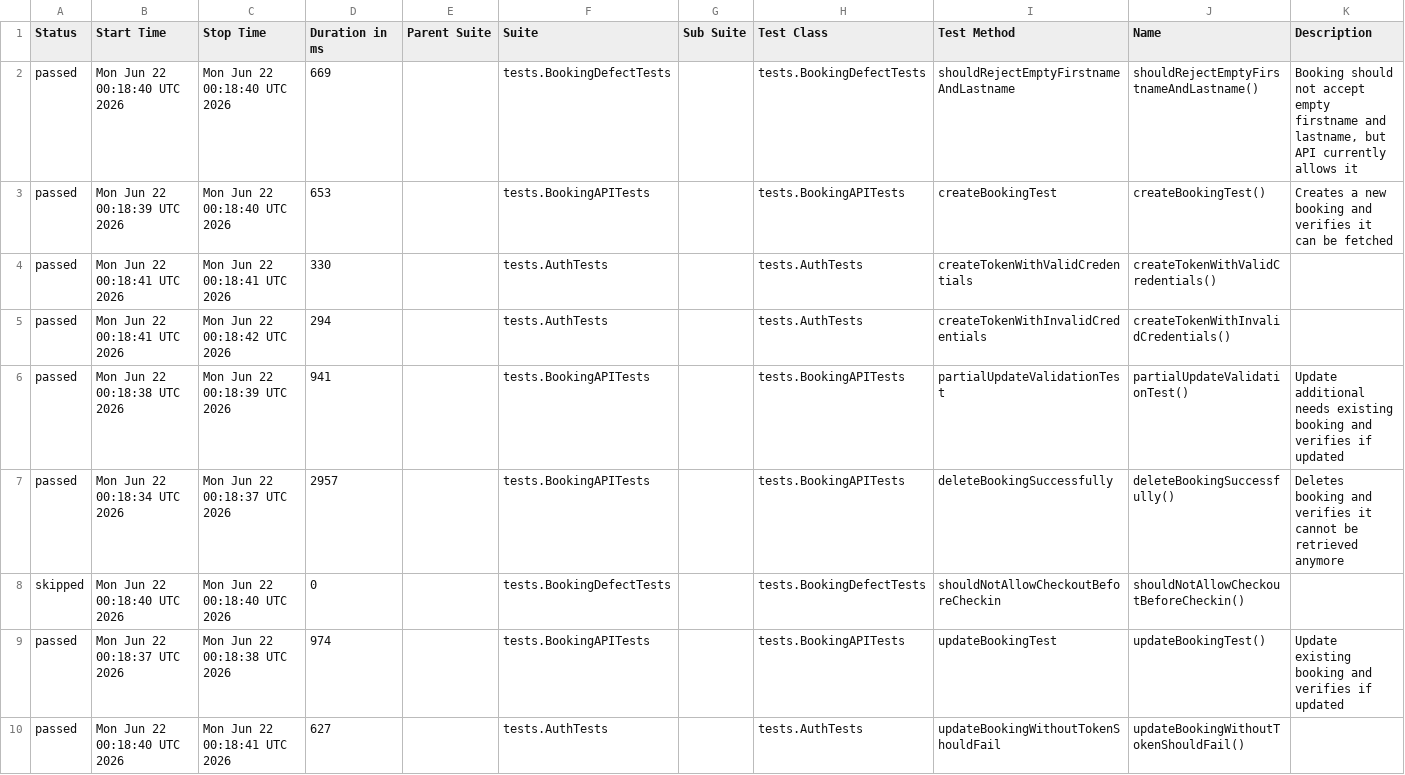
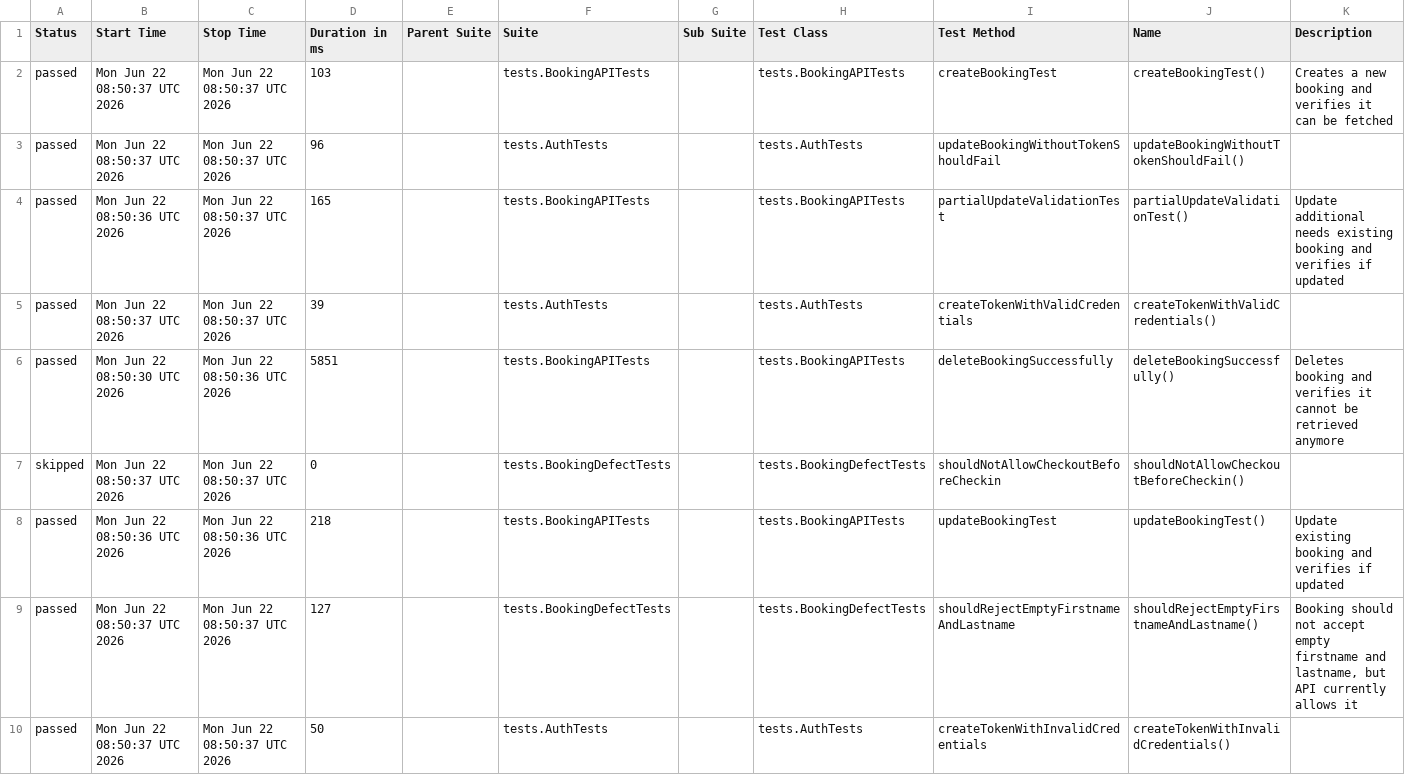
Before and after one commit to pajicsara/restful-booking-api-tests, a CSV file: data/suites.csv, drawn as a sheet.

```diff
--- a/data/suites.csv
+++ b/data/suites.csv
@@ -1,10 +1,10 @@
 "Status","Start Time","Stop Time","Duration in ms","Parent Suite","Suite","Sub Suite","Test Class","Test Method","Name","Description"
-"passed","Mon Jun 22 00:18:40 UTC 2026","Mon Jun 22 00:18:40 UTC 2026","669","","tests.BookingDefectTests","","tests.BookingDefectTests","shouldRejectEmptyFirstnameAndLastname","shouldRejectEmptyFirstnameAndLastname()","Booking should not accept empty firstname and lastname, but API currently allows it"
-"passed","Mon Jun 22 00:18:39 UTC 2026","Mon Jun 22 00:18:40 UTC 2026","653","","tests.BookingAPITests","","tests.BookingAPITests","createBookingTest","createBookingTest()","Creates a new booking and verifies it can be fetched"
-"passed","Mon Jun 22 00:18:41 UTC 2026","Mon Jun 22 00:18:41 UTC 2026","330","","tests.AuthTests","","tests.AuthTests","createTokenWithValidCredentials","createTokenWithValidCredentials()",""
-"passed","Mon Jun 22 00:18:41 UTC 2026","Mon Jun 22 00:18:42 UTC 2026","294","","tests.AuthTests","","tests.AuthTests","createTokenWithInvalidCredentials","createTokenWithInvalidCredentials()",""
-"passed","Mon Jun 22 00:18:38 UTC 2026","Mon Jun 22 00:18:39 UTC 2026","941","","tests.BookingAPITests","","tests.BookingAPITests","partialUpdateValidationTest","partialUpdateValidationTest()","Update additional needs existing booking and verifies if updated"
-"passed","Mon Jun 22 00:18:34 UTC 2026","Mon Jun 22 00:18:37 UTC 2026","2957","","tests.BookingAPITests","","tests.BookingAPITests","deleteBookingSuccessfully","deleteBookingSuccessfully()","Deletes booking and verifies it cannot be retrieved anymore"
-"skipped","Mon Jun 22 00:18:40 UTC 2026","Mon Jun 22 00:18:40 UTC 2026","0","","tests.BookingDefectTests","","tests.BookingDefectTests","shouldNotAllowCheckoutBeforeCheckin","shouldNotAllowCheckoutBeforeCheckin()",""
-"passed","Mon Jun 22 00:18:37 UTC 2026","Mon Jun 22 00:18:38 UTC 2026","974","","tests.BookingAPITests","","tests.BookingAPITests","updateBookingTest","updateBookingTest()","Update existing booking and verifies if updated"
-"passed","Mon Jun 22 00:18:40 UTC 2026","Mon Jun 22 00:18:41 UTC 2026","627","","tests.AuthTests","","tests.AuthTests","updateBookingWithoutTokenShouldFail","updateBookingWithoutTokenShouldFail()",""
+"passed","Mon Jun 22 08:50:37 UTC 2026","Mon Jun 22 08:50:37 UTC 2026","103","","tests.BookingAPITests","","tests.BookingAPITests","createBookingTest","createBookingTest()","Creates a new booking and verifies it can be fetched"
+"passed","Mon Jun 22 08:50:37 UTC 2026","Mon Jun 22 08:50:37 UTC 2026","96","","tests.AuthTests","","tests.AuthTests","updateBookingWithoutTokenShouldFail","updateBookingWithoutTokenShouldFail()",""
+"passed","Mon Jun 22 08:50:36 UTC 2026","Mon Jun 22 08:50:37 UTC 2026","165","","tests.BookingAPITests","","tests.BookingAPITests","partialUpdateValidationTest","partialUpdateValidationTest()","Update additional needs existing booking and verifies if updated"
+"passed","Mon Jun 22 08:50:37 UTC 2026","Mon Jun 22 08:50:37 UTC 2026","39","","tests.AuthTests","","tests.AuthTests","createTokenWithValidCredentials","createTokenWithValidCredentials()",""
+"passed","Mon Jun 22 08:50:30 UTC 2026","Mon Jun 22 08:50:36 UTC 2026","5851","","tests.BookingAPITests","","tests.BookingAPITests","deleteBookingSuccessfully","deleteBookingSuccessfully()","Deletes booking and verifies it cannot be retrieved anymore"
+"skipped","Mon Jun 22 08:50:37 UTC 2026","Mon Jun 22 08:50:37 UTC 2026","0","","tests.BookingDefectTests","","tests.BookingDefectTests","shouldNotAllowCheckoutBeforeCheckin","shouldNotAllowCheckoutBeforeCheckin()",""
+"passed","Mon Jun 22 08:50:36 UTC 2026","Mon Jun 22 08:50:36 UTC 2026","218","","tests.BookingAPITests","","tests.BookingAPITests","updateBookingTest","updateBookingTest()","Update existing booking and verifies if updated"
+"passed","Mon Jun 22 08:50:37 UTC 2026","Mon Jun 22 08:50:37 UTC 2026","127","","tests.BookingDefectTests","","tests.BookingDefectTests","shouldRejectEmptyFirstnameAndLastname","shouldRejectEmptyFirstnameAndLastname()","Booking should not accept empty firstname and lastname, but API currently allows it"
+"passed","Mon Jun 22 08:50:37 UTC 2026","Mon Jun 22 08:50:37 UTC 2026","50","","tests.AuthTests","","tests.AuthTests","createTokenWithInvalidCredentials","createTokenWithInvalidCredentials()",""
```
Also changed, not shown: data/behaviors.csv, 31 other files.
